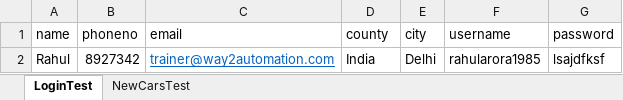
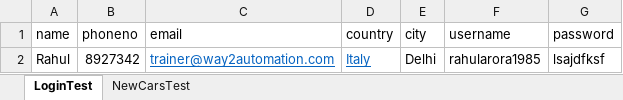
Before and after one commit to serdarstar/PhytonSeleniumPOM_Project2, an Excel workbook: excel/testdata.xlsx, sheet LoginTest, drawn as a sheet; values as stored, in another font and other column widths than the file's, no borders; the diff names each change by its address in the sheet, - before the commit and + after, or states it on an @@ line.

```diff
--- a/excel/testdata.xlsx (sheet LoginTest)
+++ b/excel/testdata.xlsx (sheet LoginTest)
-D1: county
+D1: country
-D2 (country): India
+D2 (country): Italy
@@ D2 underline: off → on, text colour: black → #0563C1 @@
```
Also changed, not shown: 4 other files.
